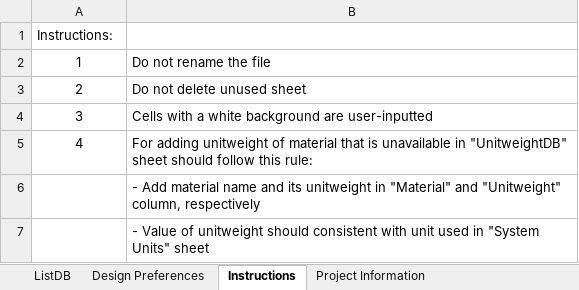
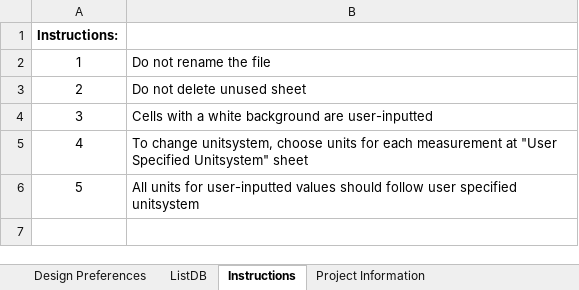
Before and after one commit to jwiciardo/SadProPy, an Excel workbook: src/sadpropy/io/input/model_inputfile.xlsx, sheet Instructions, drawn as a sheet; values as stored, in another font and other column widths than the file's, no borders; removed rows and columns are numbered as before the commit, all else as after; the diff names each change by its address in the sheet, - before the commit and + after, or states it on an @@ line.

```diff
--- a/src/sadpropy/io/input/model_inputfile.xlsx (sheet Instructions)
+++ b/src/sadpropy/io/input/model_inputfile.xlsx (sheet Instructions)
@@ sheet tab order changed: Design Preferences | ListDB | Instructions | Project Information @@
-A1 bold: off
+A1 bold: on
-B5: For adding unitweight of material that is unavailable in "UnitweightDB" sheet should follow this rule:
+B5: To change unitsystem, choose units for each measurement at "User Specified Unitsystem" sheet
-row 6:  | - Add material name and its unitweight in "Material" and "Unitweight" column, respectively
-row 7:  | - Value of unitweight should consistent with unit used in "System Units" sheet
+row 6: 5 | All units for user-inputted values should follow user specified unitsystem
```
Also changed, not shown: sheet Mat_Concrete04, sheet Line Objects, sheet Point Objects, sheet Materials, sheet Analysis Preferences, formulas that keep their value, 3 other files.
